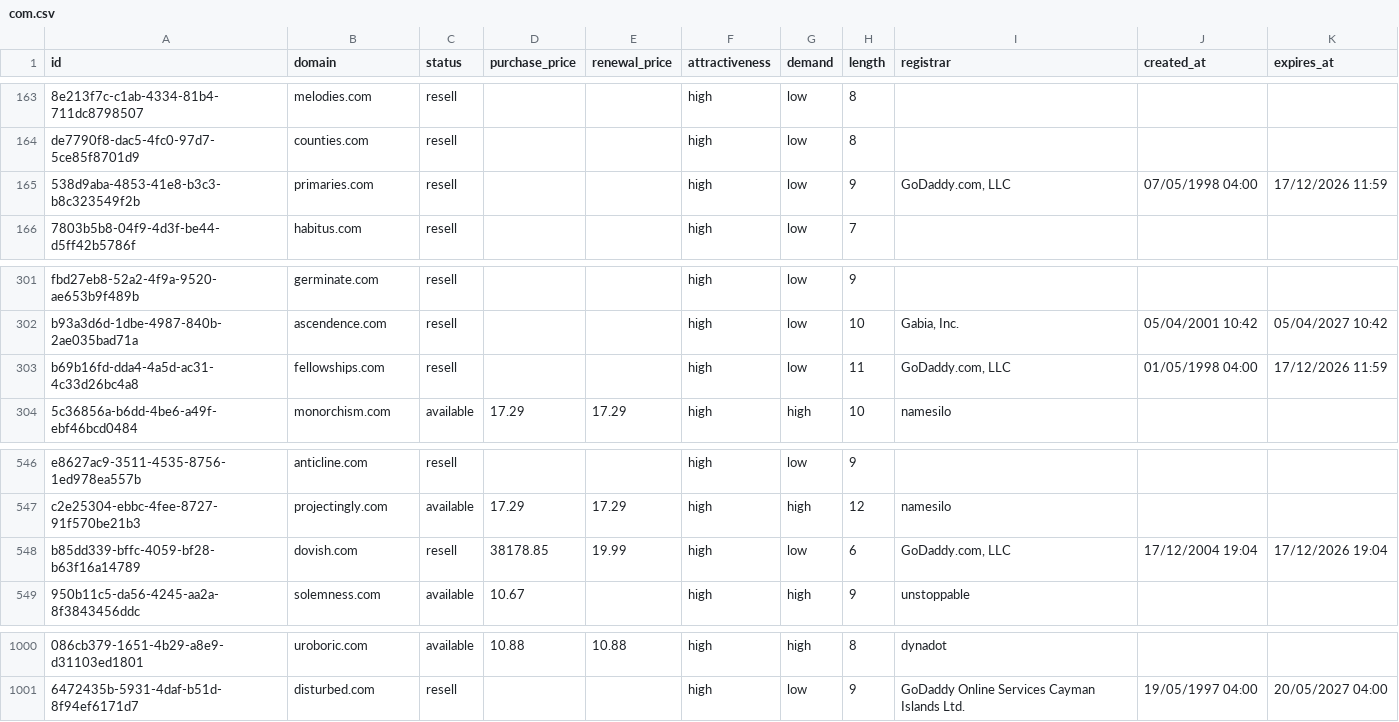
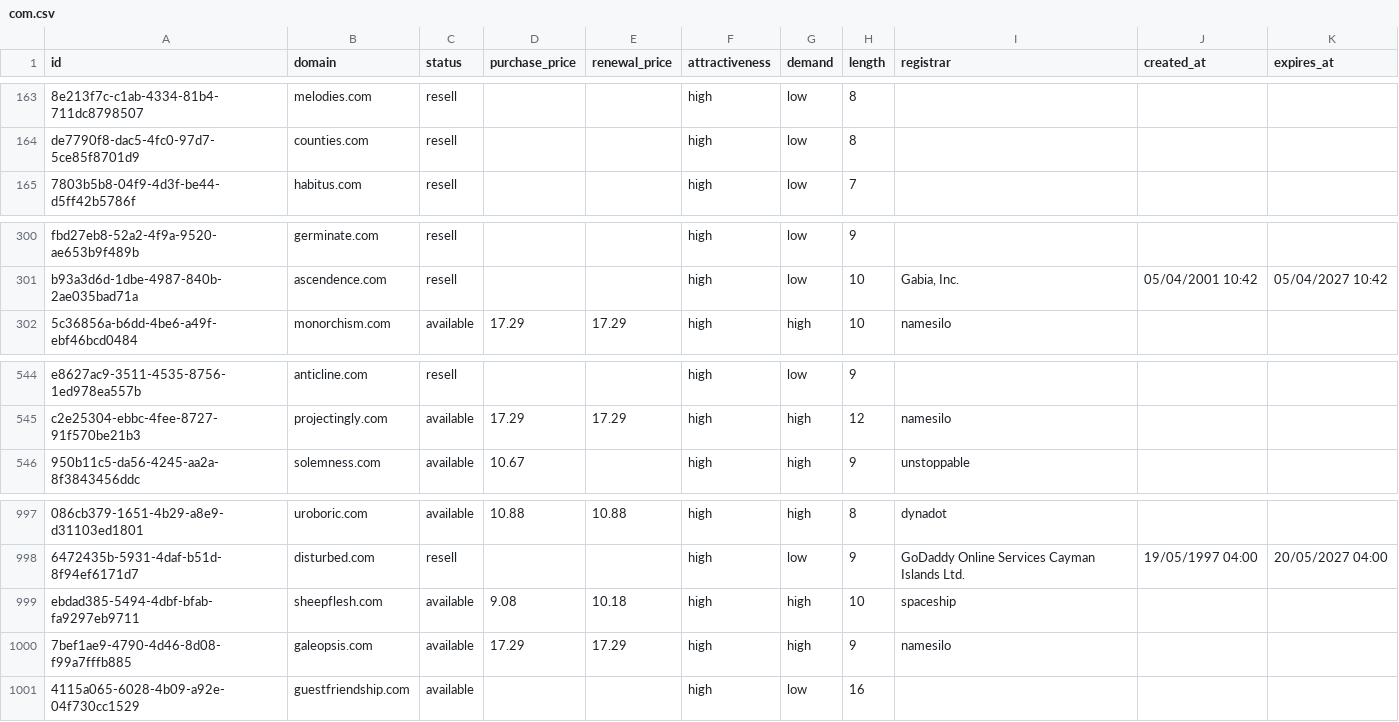
Before and after one commit to UniqueDomains/com-oneword-domains, a CSV file: com.csv, drawn as a sheet; only a part is shown, gaps mark what is left out; removed rows and columns are numbered as before the commit, all else as after; the diff names each change by its address in the sheet, - before the commit and + after, or states it on an @@ line.

Commit message:
Domains update

```diff
--- a/com.csv
+++ b/com.csv
-row 165: 538d9aba-4853-41e8-b3c3-b8c323549f2b | primaries.com | resell |  |  | high | low | 9 | GoDaddy.com, LLC | 07/05/1998 04:00 | 17/12/2026 11:59
-row 303: b69b16fd-dda4-4a5d-ac31-4c33d26bc4a8 | fellowships.com | resell |  |  | high | low | 11 | GoDaddy.com, LLC | 01/05/1998 04:00 | 17/12/2026 11:59
-row 548: b85dd339-bffc-4059-bf28-b63f16a14789 | dovish.com | resell | 38178.85 | 19.99 | high | low | 6 | GoDaddy.com, LLC | 17/12/2004 19:04 | 17/12/2026 19:04
+row 999: ebdad385-5494-4dbf-bfab-fa9297eb9711 | sheepflesh.com | available | 9.08 | 10.18 | high | high | 10 | spaceship
+row 1000: 7bef1ae9-4790-4d46-8d08-f99a7fffb885 | galeopsis.com | available | 17.29 | 17.29 | high | high | 9 | namesilo
+row 1001: 4115a065-6028-4b09-a92e-04f730cc1529 | guestfriendship.com | available |  |  | high | low | 16
```
Also changed, not shown: 4 other files.
